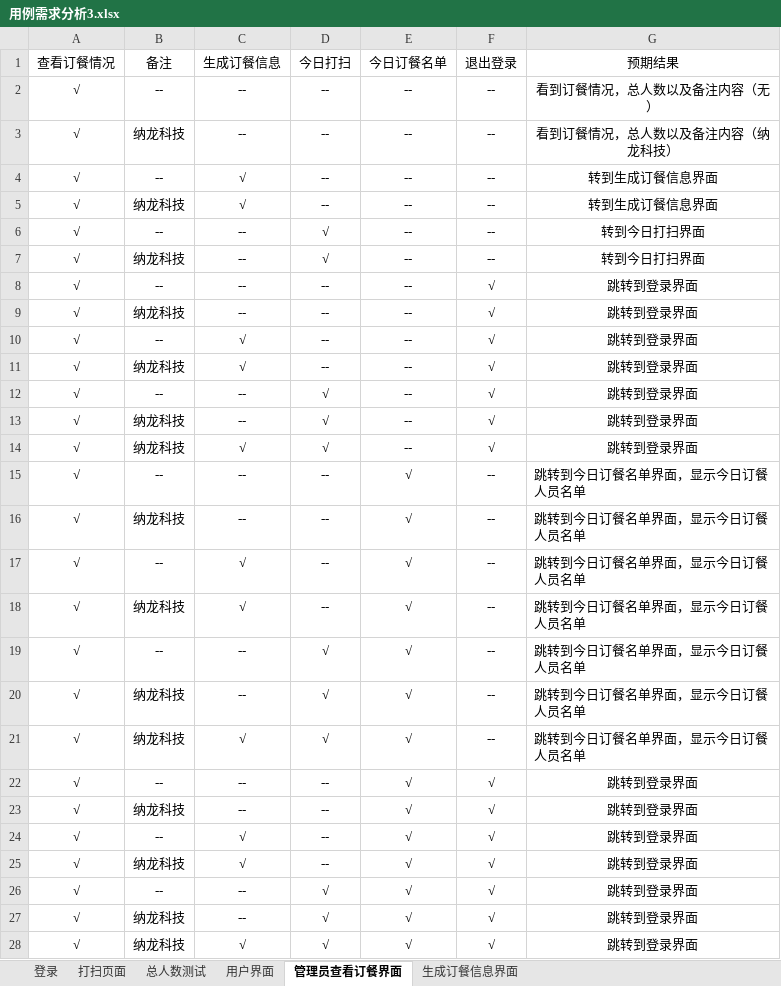
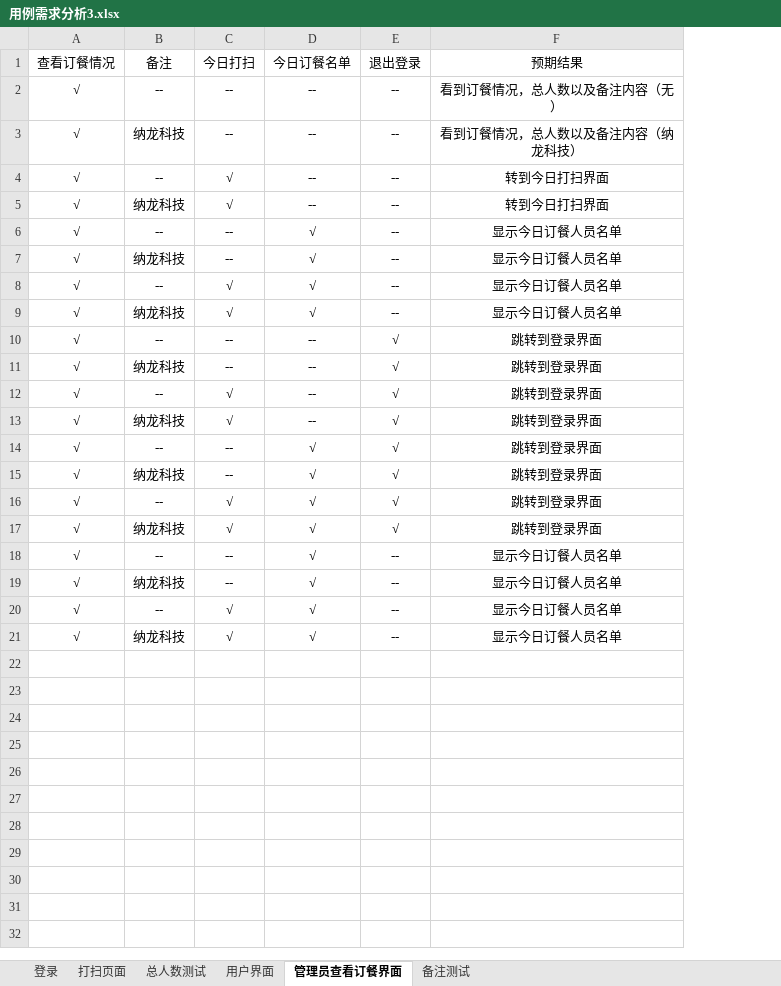
Before and after one commit to ProgrammerAlliance/Kilimanjaro-Kindergarten-programming-team, an Excel workbook: 01.doc/06.Test/用例需求分析3.xlsx, sheet 管理员查看订餐界面, drawn as a sheet; values as stored, in another font and other column widths than the file's, no borders; removed rows and columns are numbered as before the commit, all else as after; the diff names each change by its address in the sheet, - before the commit and + after, or states it on an @@ line.

```diff
--- a/01.doc/06.Test/用例需求分析3.xlsx (sheet 管理员查看订餐界面)
+++ b/01.doc/06.Test/用例需求分析3.xlsx (sheet 管理员查看订餐界面)
-sheet tab: 生成订餐信息界面
+sheet tab: 备注测试
-column C (生成订餐信息), rows 2-3: -- | --; rows 6-13: -- | -- | -- | -- | √ | √ | -- | --; rows 24-28: √ | √ | -- | -- | √
-row 4: √ | -- | √ | -- | -- | -- | 转到生成订餐信息界面
-row 5: √ | 纳龙科技 | √ | -- | -- | -- | 转到生成订餐信息界面
-D6:D7 (今日订餐名单): --
+D6:D7 (今日订餐名单): √
-E6:E7 (退出登录): √
+E6:E7 (退出登录): --
-F6:F7 (预期结果): 跳转到登录界面
+F6:F7 (预期结果): 显示今日订餐人员名单
+row 8: √ | -- | √ | √ | -- | 显示今日订餐人员名单
+row 9: √ | 纳龙科技 | √ | √ | -- | 显示今日订餐人员名单
-row 14: √ | 纳龙科技 | √ | √ | -- | √ | 跳转到登录界面
-row 15: √ | -- | -- | -- | √ | -- | 跳转到今日订餐名单界面，显示今日订餐人员名单
-row 16: √ | 纳龙科技 | -- | -- | √ | -- | 跳转到今日订餐名单界面，显示今日订餐人员名单
-row 17: √ | -- | √ | -- | √ | -- | 跳转到今日订餐名单界面，显示今日订餐人员名单
-row 18: √ | 纳龙科技 | √ | -- | √ | -- | 跳转到今日订餐名单界面，显示今日订餐人员名单
-row 19: √ | -- | -- | √ | √ | -- | 跳转到今日订餐名单界面，显示今日订餐人员名单
-row 20: √ | 纳龙科技 | -- | √ | √ | -- | 跳转到今日订餐名单界面，显示今日订餐人员名单
-row 21: √ | 纳龙科技 | √ | √ | √ | -- | 跳转到今日订餐名单界面，显示今日订餐人员名单
-row 22: √ | -- | -- | -- | √ | √ | 跳转到登录界面
-row 23: √ | 纳龙科技 | -- | -- | √ | √ | 跳转到登录界面
+row 18: √ | -- | -- | √ | -- | 显示今日订餐人员名单
+row 19: √ | 纳龙科技 | -- | √ | -- | 显示今日订餐人员名单
+row 20: √ | -- | √ | √ | -- | 显示今日订餐人员名单
-E21 (退出登录): √
+E21 (退出登录): --
-F21 (预期结果): 跳转到登录界面
+F21 (预期结果): 显示今日订餐人员名单
```
Also changed, not shown: sheet 用户界面, sheet 备注测试, sheet 登录.
